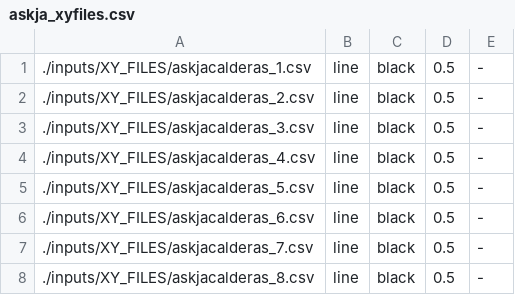
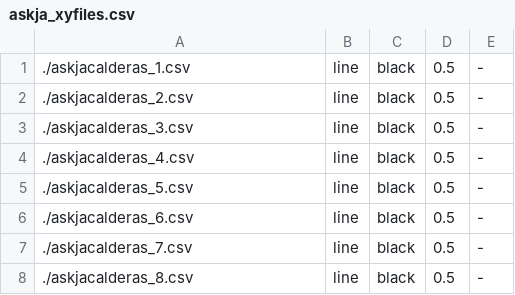
Before and after one commit to QuakeMigrate/QuakeMigrate, a CSV file: examples/Askja_Iceland_VT-DLP/inputs/XY_FILES/askja_xyfiles.csv, drawn as a sheet.

```diff
--- a/examples/Askja_Iceland_VT-DLP/inputs/XY_FILES/askja_xyfiles.csv
+++ b/examples/Askja_Iceland_VT-DLP/inputs/XY_FILES/askja_xyfiles.csv
@@ -1,8 +1,8 @@
-./inputs/XY_FILES/askjacalderas_1.csv,line,black,0.5,-
-./inputs/XY_FILES/askjacalderas_2.csv,line,black,0.5,-
-./inputs/XY_FILES/askjacalderas_3.csv,line,black,0.5,-
-./inputs/XY_FILES/askjacalderas_4.csv,line,black,0.5,-
-./inputs/XY_FILES/askjacalderas_5.csv,line,black,0.5,-
-./inputs/XY_FILES/askjacalderas_6.csv,line,black,0.5,-
-./inputs/XY_FILES/askjacalderas_7.csv,line,black,0.5,-
-./inputs/XY_FILES/askjacalderas_8.csv,line,black,0.5,-
+./askjacalderas_1.csv,line,black,0.5,-
+./askjacalderas_2.csv,line,black,0.5,-
+./askjacalderas_3.csv,line,black,0.5,-
+./askjacalderas_4.csv,line,black,0.5,-
+./askjacalderas_5.csv,line,black,0.5,-
+./askjacalderas_6.csv,line,black,0.5,-
+./askjacalderas_7.csv,line,black,0.5,-
+./askjacalderas_8.csv,line,black,0.5,-
```
Also changed, not shown: examples/Volcanotectonic_Iceland/inputs/XY_FILES/dike_xyfiles.csv, 2 other files.
